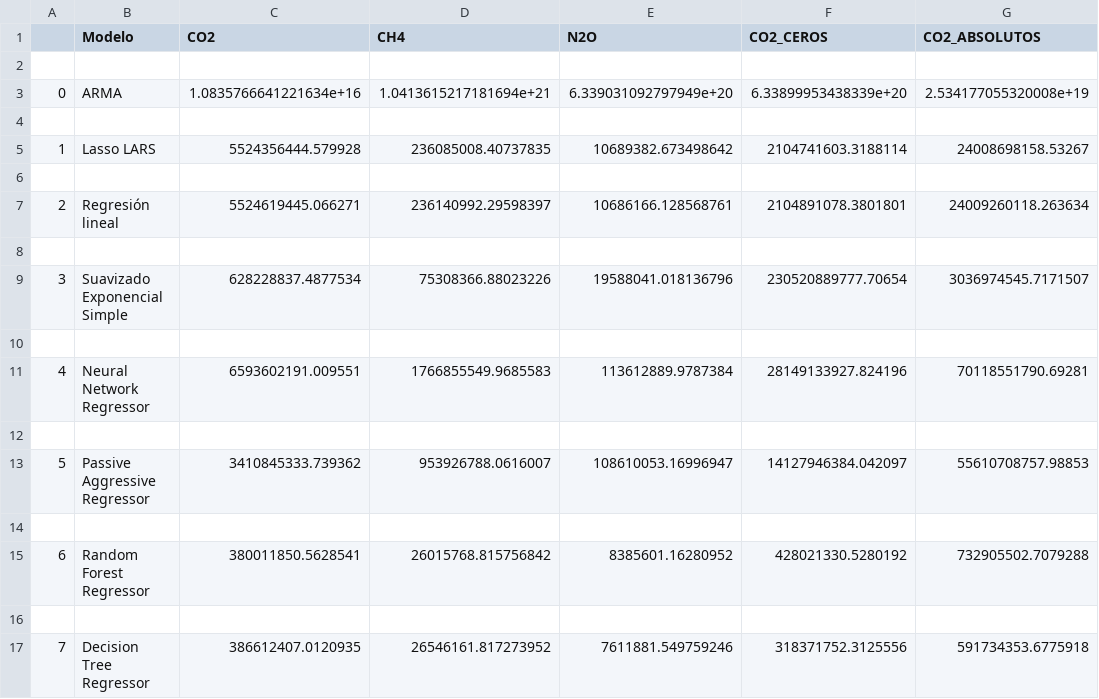
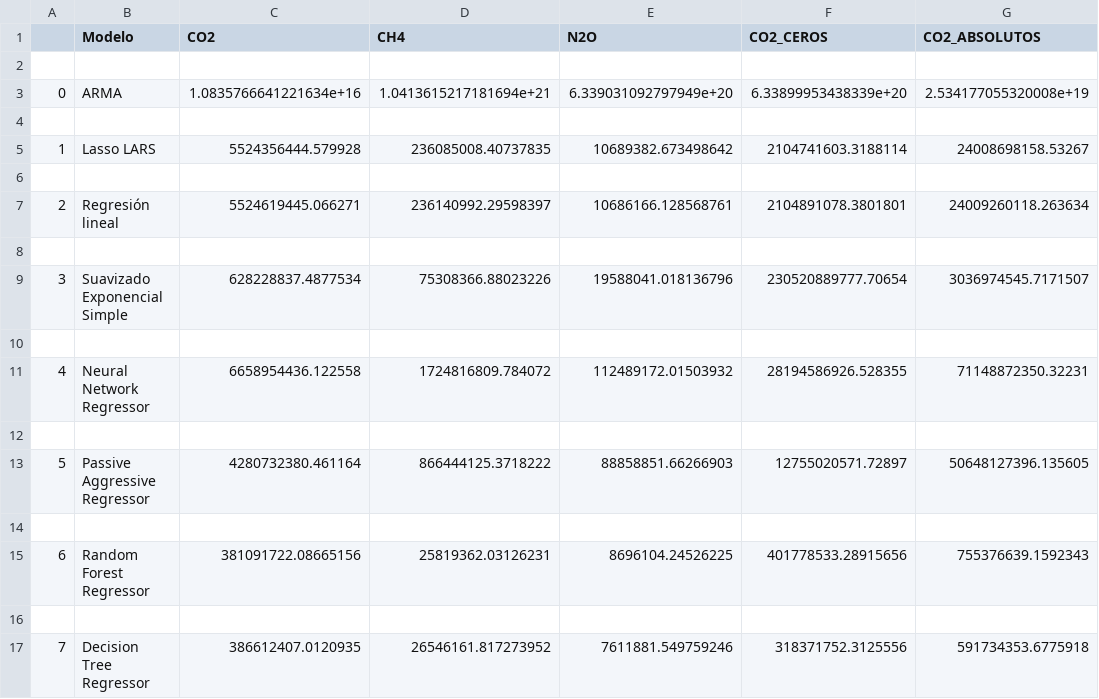
Before and after one commit to DanielFL0/ghg-emissions, a CSV file: average.csv, drawn as a sheet.

```diff
--- a/average.csv
+++ b/average.csv
@@ -10,7 +10,7 @@
 
-4,Neural Network Regressor,6593602191.009551,1766855549.9685583,113612889.9787384,28149133927.824196,70118551790.69281
+4,Neural Network Regressor,6658954436.122558,1724816809.784072,112489172.01503932,28194586926.528355,71148872350.32231
 
-5,Passive Aggressive Regressor,3410845333.739362,953926788.0616007,108610053.16996947,14127946384.042097,55610708757.98853
+5,Passive Aggressive Regressor,4280732380.461164,866444125.3718222,88858851.66266903,12755020571.72897,50648127396.135605
 
-6,Random Forest Regressor,380011850.5628541,26015768.815756842,8385601.16280952,428021330.5280192,732905502.7079288
+6,Random Forest Regressor,381091722.08665156,25819362.03126231,8696104.24526225,401778533.28915656,755376639.1592343
 
```
Also changed, not shown: highest.csv, lowest.csv, 4 other files.
